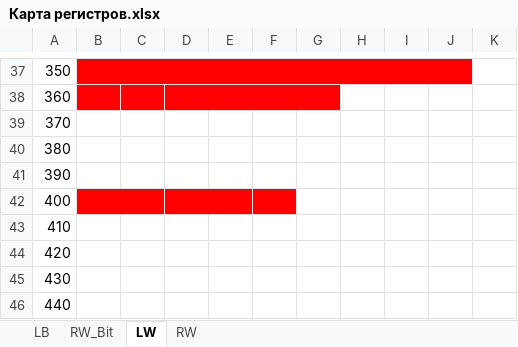
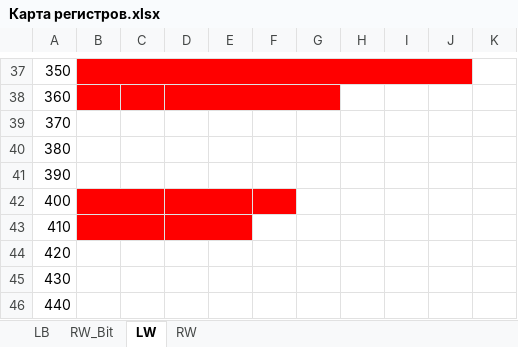
Before and after one commit to cotara/weintek, an Excel workbook: Общий проект/Карта регистров.xlsx, sheet LW, drawn as a sheet; only a part is shown, gaps mark what is left out; values as stored, in another font and other column widths than the file's, no borders; the diff names each change by its address in the sheet, - before the commit and + after, or states it on an @@ line.

```diff
--- a/Общий проект/Карта регистров.xlsx (sheet LW)
+++ b/Общий проект/Карта регистров.xlsx (sheet LW)
-B43:E43 fill: none
+B43:E43 fill: #FF0000
+B43:C43 merged
+D43:E43 merged
```
Also changed, not shown: 5 other files.
